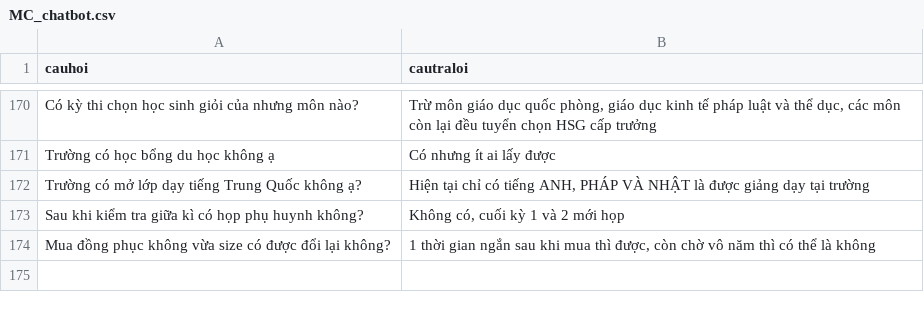
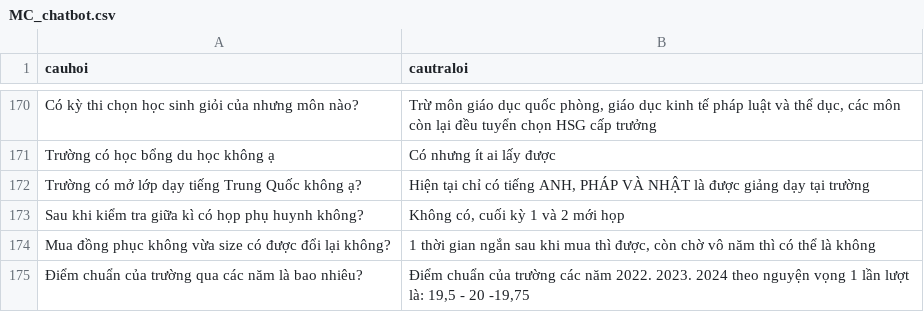
Before and after one commit to ThanhThao167/MarieCurie, a CSV file: MC_chatbot.csv, drawn as a sheet; only a part is shown, gaps mark what is left out.

Commit message:
Update MC_chatbot.csv

```diff
--- a/MC_chatbot.csv
+++ b/MC_chatbot.csv
@@ -174 +174,2 @@ Sau khi kiểm tra giữa kì có họp phụ huynh không?,"Không có, cuối
 Mua đồng phục không vừa size có được đổi lại không?,"1 thời gian ngắn sau khi mua thì được, còn chờ vô năm thì có thể là không"
+Điểm chuẩn của trường qua các năm là bao nhiêu?,"Điểm chuẩn của trường các năm 2022. 2023. 2024 theo nguyện vọng 1 lần lượt là: 19,5 - 20 -19,75"
```
